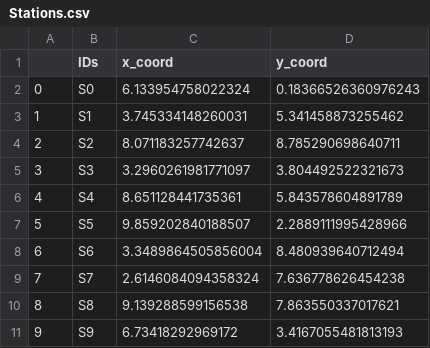
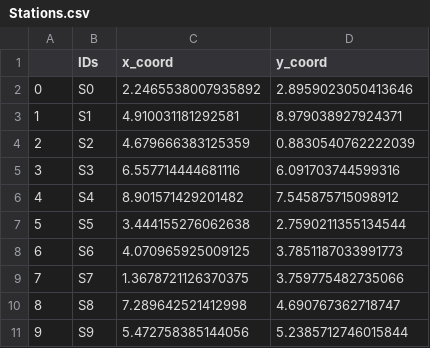
Before and after one commit to YoussefChaabouni/Carpooling, a CSV file: new_code/CSVs/Stations.csv, drawn as a sheet.

```diff
--- a/new_code/CSVs/Stations.csv
+++ b/new_code/CSVs/Stations.csv
@@ -1,11 +1,11 @@
 ,IDs,x_coord,y_coord
-0,S0,6.133954758022324,0.18366526360976243
-1,S1,3.745334148260031,5.341458873255462
-2,S2,8.071183257742637,8.785290698640711
-3,S3,3.2960261981771097,3.804492522321673
-4,S4,8.651128441735361,5.843578604891789
-5,S5,9.859202840188507,2.2889111995428966
-6,S6,3.3489864505856004,8.480939640712494
-7,S7,2.6146084094358324,7.636778626454238
-8,S8,9.139288599156538,7.863550337017621
-9,S9,6.73418292969172,3.4167055481813193
+0,S0,2.2465538007935892,2.8959023050413646
+1,S1,4.910031181292581,8.979038927924371
+2,S2,4.679666383125359,0.8830540762222039
+3,S3,6.557714444681116,6.091703744599316
+4,S4,8.901571429201482,7.545875715098912
+5,S5,3.444155276062638,2.7590211355134544
+6,S6,4.070965925009125,3.7851187033991773
+7,S7,1.3678721126370375,3.759775482735066
+8,S8,7.289642521412998,4.690767362718747
+9,S9,5.472758385144056,5.2385712746015844
```
Also changed, not shown: new_code/CSVs/Drivers.csv, new_code/CSVs/Meeting_Points.csv, 19 other files.
